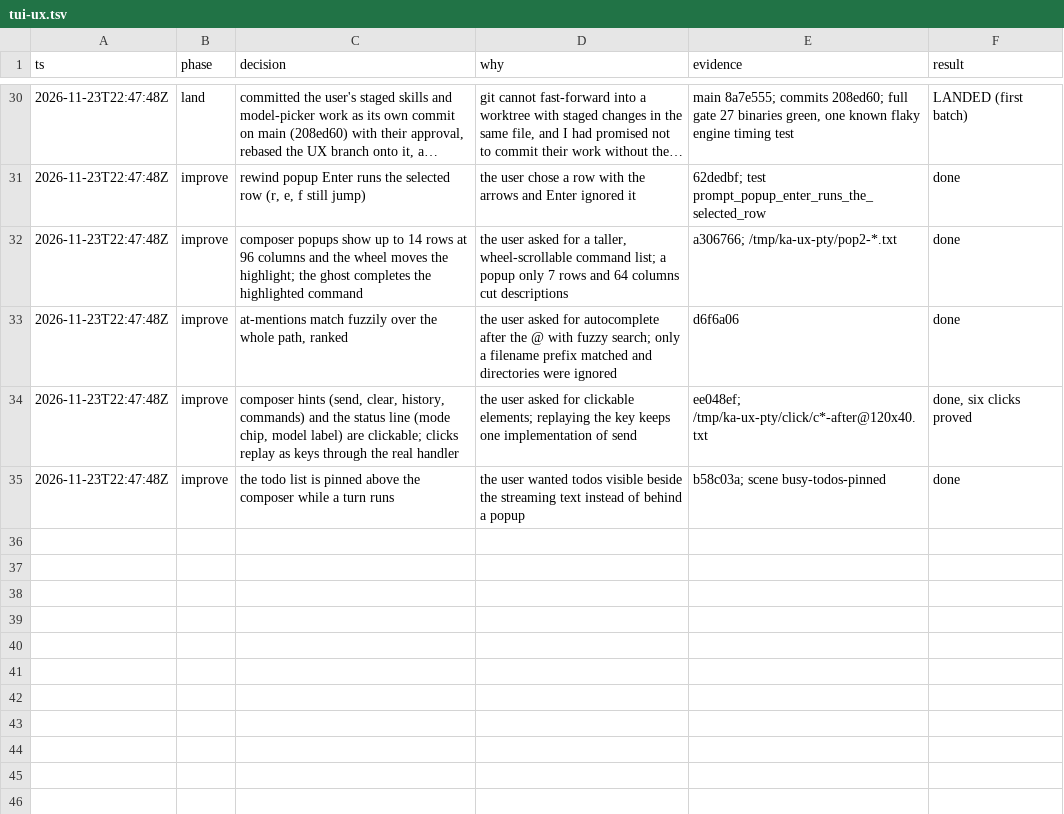
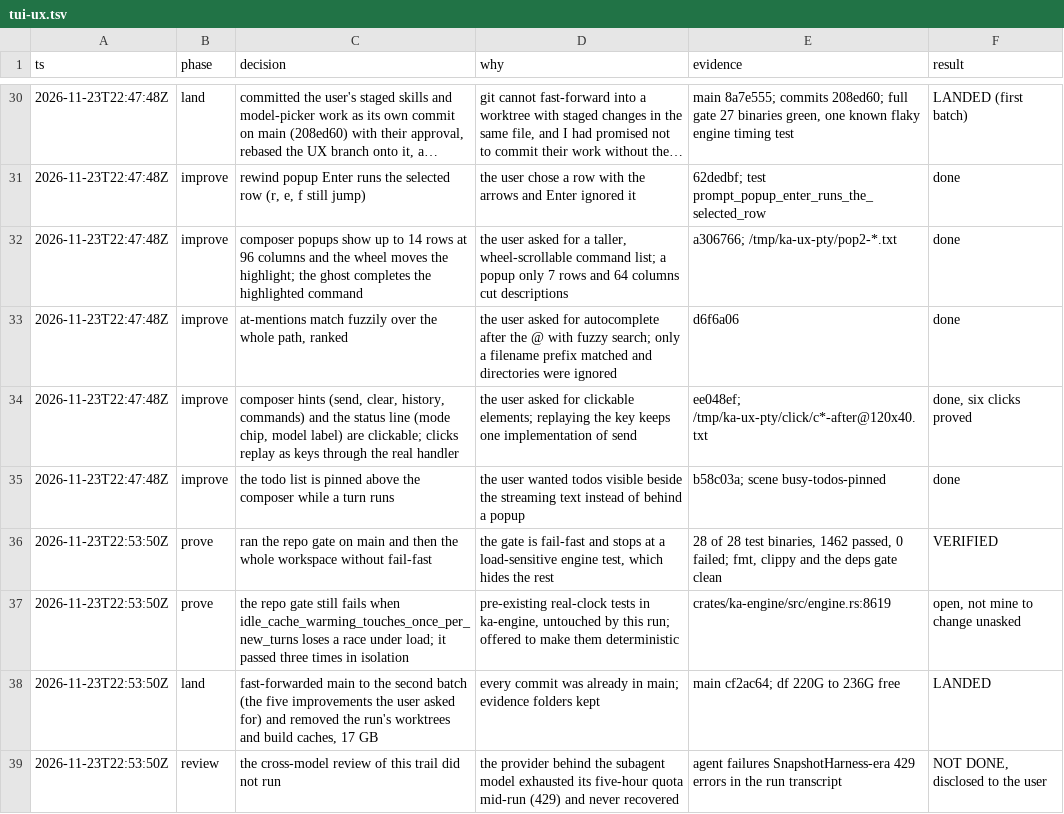
Before and after one commit to jaltez/ka-harness, a TSV file: .audit/tui-ux.tsv, drawn as a sheet; only a part is shown, gaps mark what is left out; long unchanged cells end in …; the diff names each change by its address in the sheet, - before the commit and + after, or states it on an @@ line.

Commit message:
docs: close the decision trail for the TUI UX run
- Landing of both batches, the main gate result, and the two things this run did not finish.

```diff
--- a/.audit/tui-ux.tsv
+++ b/.audit/tui-ux.tsv
+row 36: 2026-11-23T22:53:50Z | prove | ran the repo gate on main and then the whole workspace without fail-fast | the gate is fail-fast and stops at a load-sensitive engine test, which hides the rest | 28 of 28 test binaries, 1462 passed, 0 failed; fmt, clippy and the deps gate clean | VERIFIED
+row 37: 2026-11-23T22:53:50Z | prove | the repo gate still fails when idle_cache_warming_touches_once_per_new_turns loses a race under load; it passed three times in isolation | pre-existing real-clock tests in ka-engine, untouched by this run; offered to make them deterministic | crates/ka-engine/src/engine.rs:8619 | open, not mine to change unasked
+row 38: 2026-11-23T22:53:50Z | land | fast-forwarded main to the second batch (the five improvements the user asked for) and removed the run's worktrees and build caches, 17 GB | every commit was already in main; evidence folders kept | main cf2ac64; df 220G to 236G free | LANDED
+row 39: 2026-11-23T22:53:50Z | review | the cross-model review of this trail did not run | the provider behind the subagent model exhausted its five-hour quota mid-run (429) and never recovered | agent failures SnapshotHarness-era 429 errors in the run transcript | NOT DONE, disclosed to the user
```
